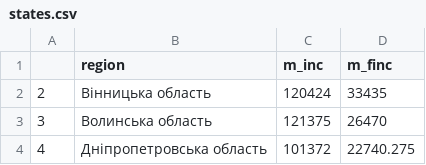
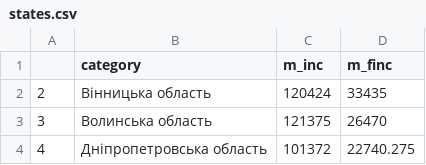
Before and after one commit to dchaplinsky/declarations.com.ua, a CSV file: declarations_site/static/data/states.csv, drawn as a sheet; only a part is shown.

```diff
--- a/declarations_site/static/data/states.csv
+++ b/declarations_site/static/data/states.csv
@@ -1,2 +1,2 @@
-"","region","m_inc","m_finc"
+"","category","m_inc","m_finc"
 "2","Вінницька область",120424,33435
```
Also changed, not shown: declarations_site/static/data/offices.csv.
